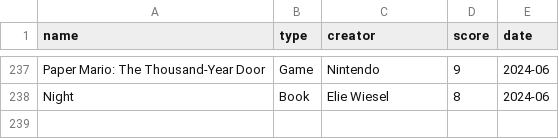
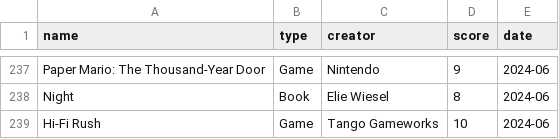
Before and after one commit to frank-wildenburg/Personal, a CSV file: docs/media.csv, drawn as a sheet; only a part is shown, gaps mark what is left out; the diff names each change by its address in the sheet, - before the commit and + after, or states it on an @@ line.

```diff
--- a/docs/media.csv
+++ b/docs/media.csv
+row 239: Hi-Fi Rush | Game | Tango Gameworks | 10 | 2024-06
```
Also changed, not shown: docs/albums.csv, 1 other file.
